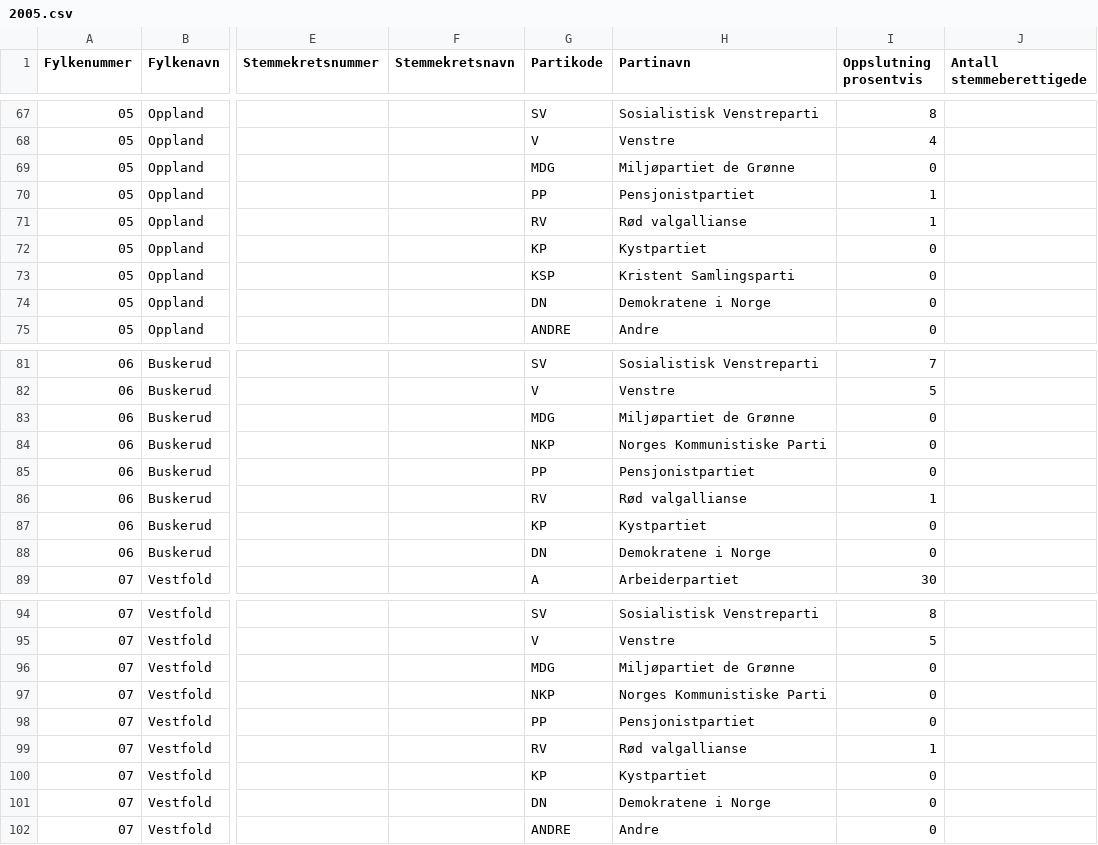
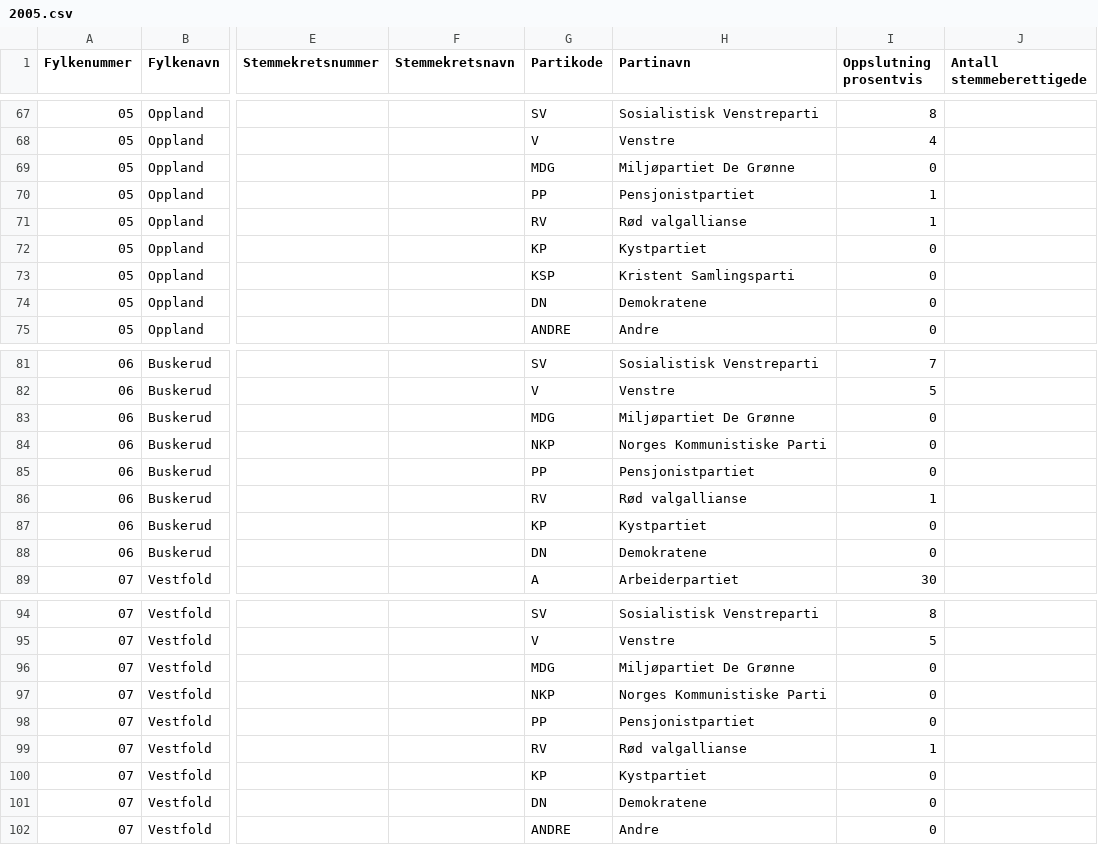
Before and after one commit to Project-Lavinia/Lavinia-api, a CSV file: Lavinia-api/Data/Countries/NO/PE/2005.csv, drawn as a sheet; only a part is shown, gaps mark what is left out; the diff covers the shown part only; the diff names each change by its address in the sheet, - before the commit and + after, or states it on an @@ line.

```diff
--- a/Lavinia-api/Data/Countries/NO/PE/2005.csv
+++ b/Lavinia-api/Data/Countries/NO/PE/2005.csv
-H69 (Partinavn): Miljøpartiet de Grønne
+H69 (Partinavn): Miljøpartiet De Grønne
-H74 (Partinavn): Demokratene i Norge
+H74 (Partinavn): Demokratene
-H83 (Partinavn): Miljøpartiet de Grønne
+H83 (Partinavn): Miljøpartiet De Grønne
-H88 (Partinavn): Demokratene i Norge
+H88 (Partinavn): Demokratene
-H96 (Partinavn): Miljøpartiet de Grønne
+H96 (Partinavn): Miljøpartiet De Grønne
-H101 (Partinavn): Demokratene i Norge
+H101 (Partinavn): Demokratene
```
Also changed, not shown: 27 edited cells elsewhere in this file, Lavinia-api/Data/Countries/NO/PE/1989.csv, Lavinia-api/Data/Countries/NO/PE/2009.csv, 8 other files.
